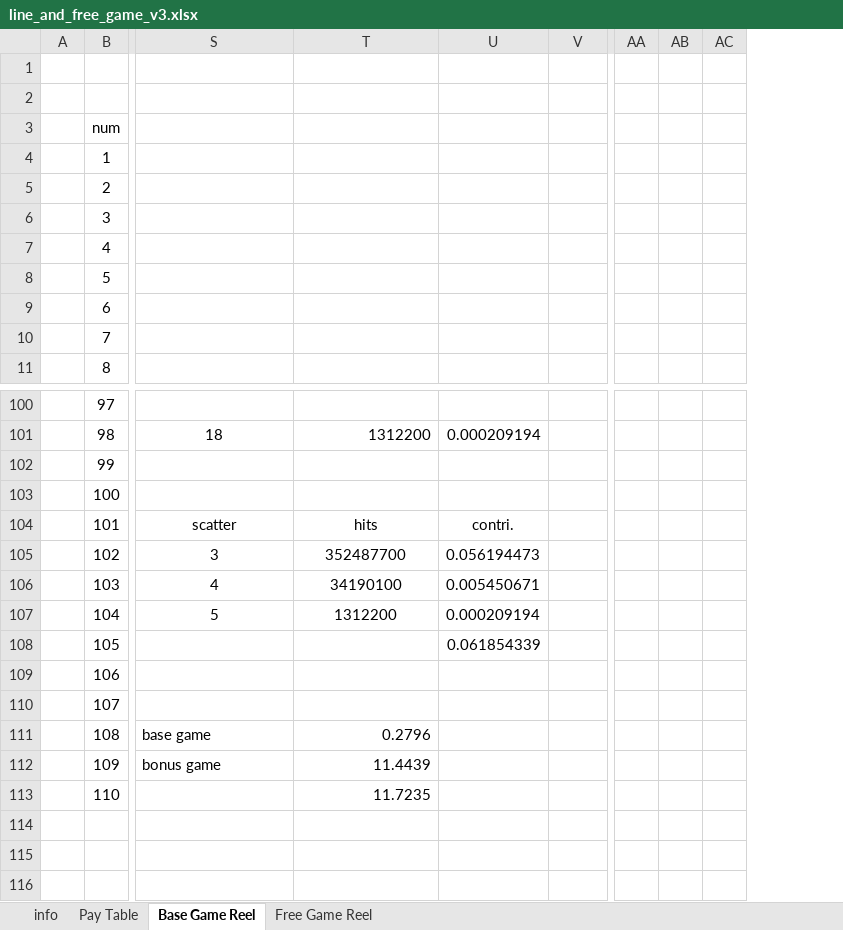
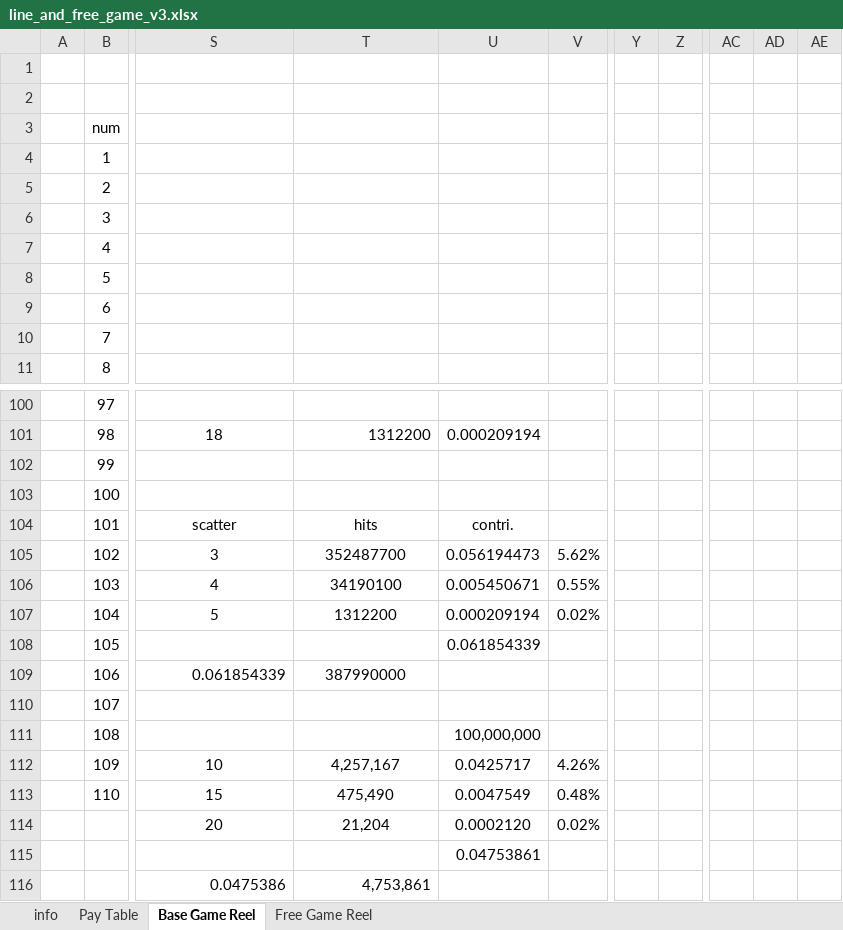
Before and after one commit to injaeshin/slot-simulation, an Excel workbook: Document/line_and_free_game_v3.xlsx, sheet Base Game Reel, drawn as a sheet; only a part is shown, gaps mark what is left out; values as stored, in another font and other column widths than the file's, no borders; removed rows and columns are numbered as before the commit, all else as after; rows hold the shown columns only; the diff covers the shown part only; the diff names each change by its address in the sheet, - before the commit and + after, or states it on an @@ line.

```diff
--- a/Document/line_and_free_game_v3.xlsx (sheet Base Game Reel)
+++ b/Document/line_and_free_game_v3.xlsx (sheet Base Game Reel)
+column Y, empty
+column Z, empty
-column AA, empty
-column AB, empty
-column AC, empty
+column AC, empty
+column AD, empty
+column AE, empty
-V105: (empty)
+V105: 5.62%
-V106: (empty)
+V106: 0.55%
-V107: (empty)
+V107: 0.02%
-S109: (empty)
+S109: 0.061854339
-T109: (empty)
+T109: 387990000
-S111: base game
+S111: (empty)
-T111: 0.2796
+T111: (empty)
-U111: (empty)
+U111: 100,000,000
-S112: bonus game
+S112: 10
-S112 alignment: left
+S112 alignment: center
-T112: 11.4439
+T112: 4,257,167
-T112:T113 alignment: right
+T112:T113 alignment: center
-U112: (empty)
+U112: 0.0425717
-V112: (empty)
+V112: 4.26%
-S113: (empty)
+S113: 15
-T113: 11.7235
+T113: 475,490
-U113: (empty)
+U113: 0.0047549
-V113: (empty)
+V113: 0.48%
+row 114:  |  | 20 | 21,204 | 0.0002120 | 0.02%
+row 115:  |  |  |  | 0.04753861
+row 116:  |  | 0.0475386 | 4,753,861
```
Also changed, not shown: 13 edited cells and cell formats elsewhere in this sheet, sheet Free Game Reel, 22 other files.
